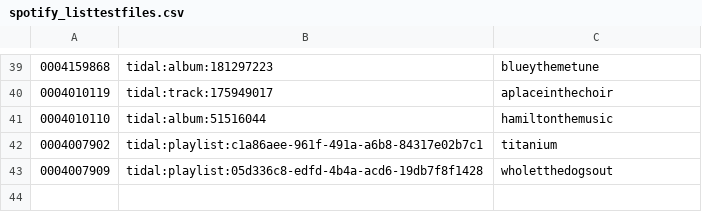
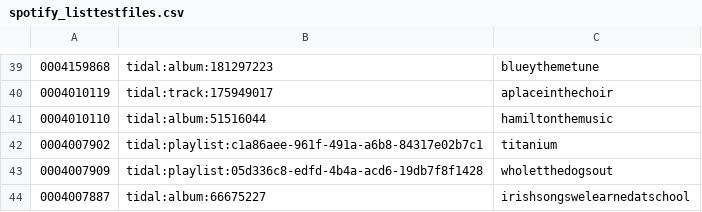
Before and after one commit to peadarforbes/musicbox, a CSV file: spotify_listtestfiles.csv, drawn as a sheet; only a part is shown, gaps mark what is left out.

Commit message:
Update spotify_listtestfiles.csv

```diff
--- a/spotify_listtestfiles.csv
+++ b/spotify_listtestfiles.csv
@@ -43 +43,2 @@
 0004007909,tidal:playlist:05d336c8-edfd-4b4a-acd6-19db7f8f1428,wholetthedogsout
+0004007887,tidal:album:66675227,irishsongswelearnedatschool
```
